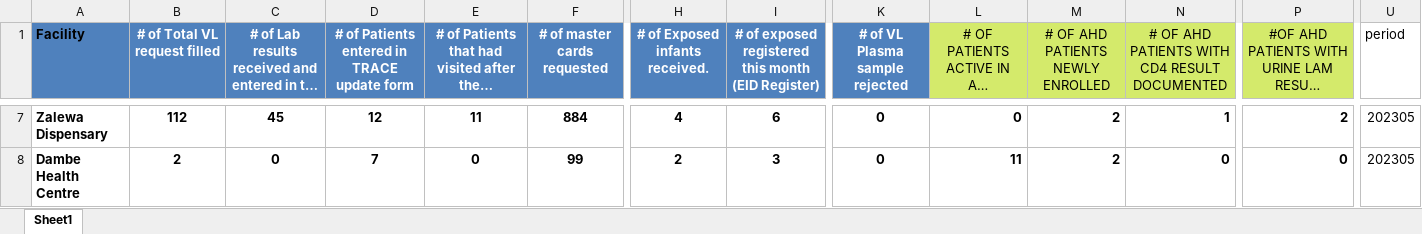
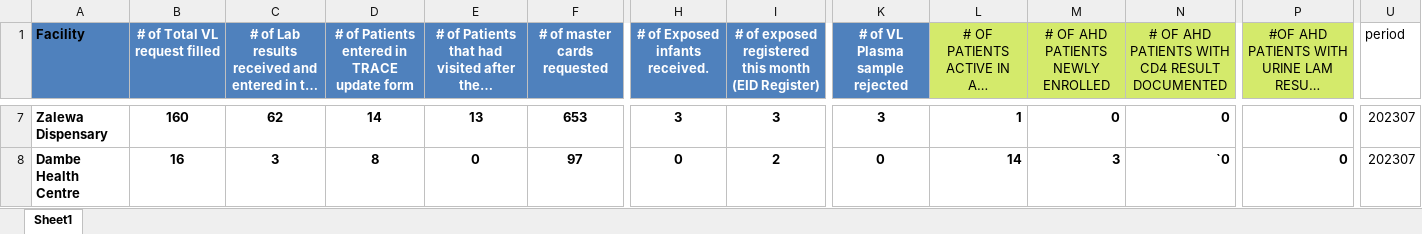
Before and after one commit to kmatiya/dhis2_excel_integrator, an Excel workbook: IC3-Clerks.xlsx, sheet Sheet1, drawn as a sheet; only a part is shown, gaps mark what is left out; long unchanged cells end in …; values as stored, in another font and other column widths than the file's, no borders; the diff covers the shown part only; the diff names each change by its address in the sheet, - before the commit and + after, or states it on an @@ line.

```diff
--- a/IC3-Clerks.xlsx (sheet Sheet1)
+++ b/IC3-Clerks.xlsx (sheet Sheet1)
-B7 (# of Total VL request filled): 112
+B7 (# of Total VL request filled): 160
-C7: 45
+C7: 62
-D7: 12
+D7: 14
-E7: 11
+E7: 13
-F7 (# of master cards requested): 884
+F7 (# of master cards requested): 653
-H7 (# of Exposed infants received.): 4
+H7 (# of Exposed infants received.): 3
-I7: 6
+I7: 3
-K7 (# of VL Plasma sample rejected): 0
+K7 (# of VL Plasma sample rejected): 3
-L7: 0
+L7: 1
-M7 (# OF AHD PATIENTS NEWLY ENROLLED): 2
+M7 (# OF AHD PATIENTS NEWLY ENROLLED): 0
-N7: 1
+N7: 0
-P7: 2
+P7: 0
-U7:U8 (period): 202305
+U7:U8 (period): 202307
-B8 (# of Total VL request filled): 2
+B8 (# of Total VL request filled): 16
-C8: 0
+C8: 3
-D8: 7
+D8: 8
-F8 (# of master cards requested): 99
+F8 (# of master cards requested): 97
-H8 (# of Exposed infants received.): 2
+H8 (# of Exposed infants received.): 0
-I8: 3
+I8: 2
-L8: 11
+L8: 14
-M8 (# OF AHD PATIENTS NEWLY ENROLLED): 2
+M8 (# OF AHD PATIENTS NEWLY ENROLLED): 3
-N8: 0
+N8: `0
```
Also changed, not shown: 141 edited cells elsewhere in this sheet, 5 other files.
